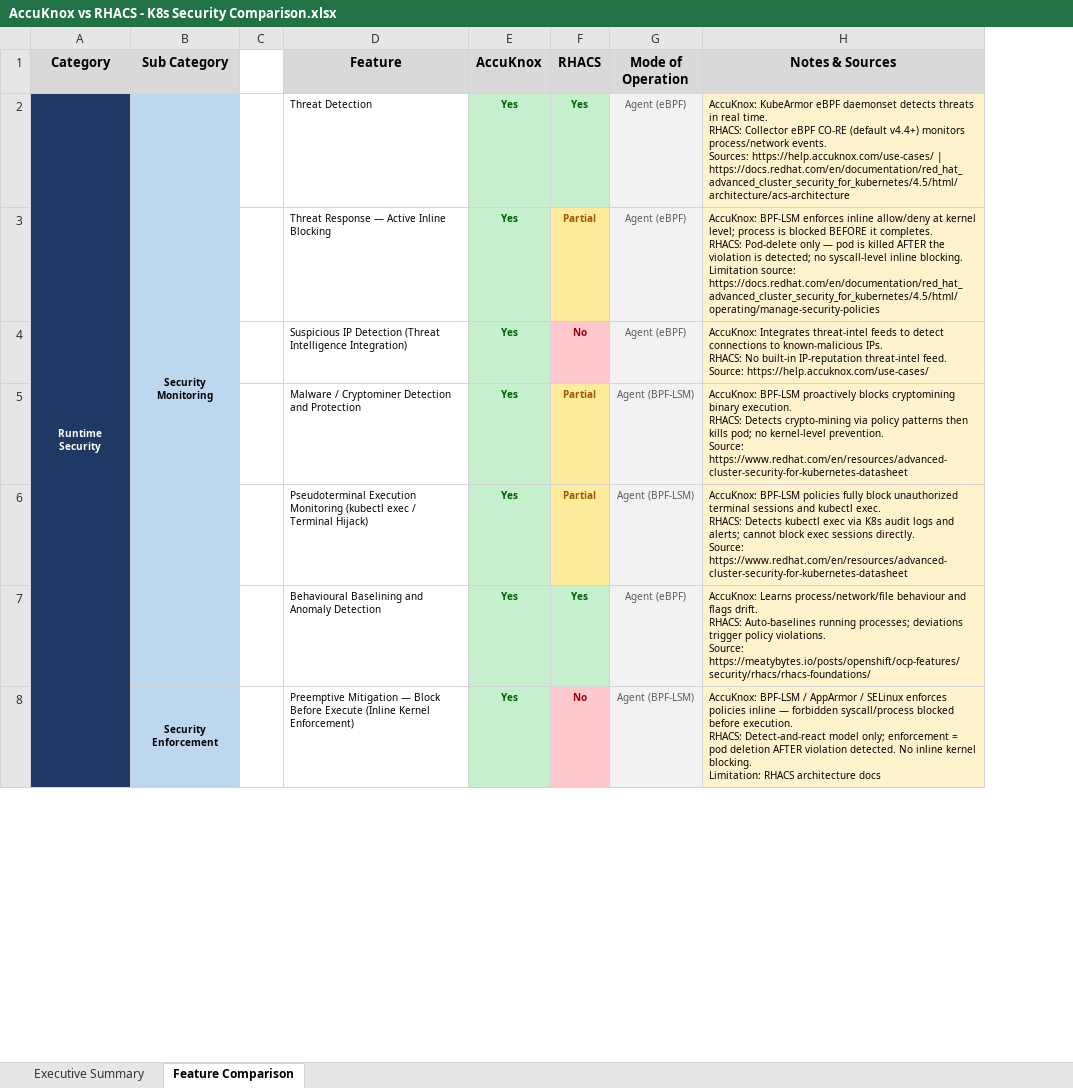
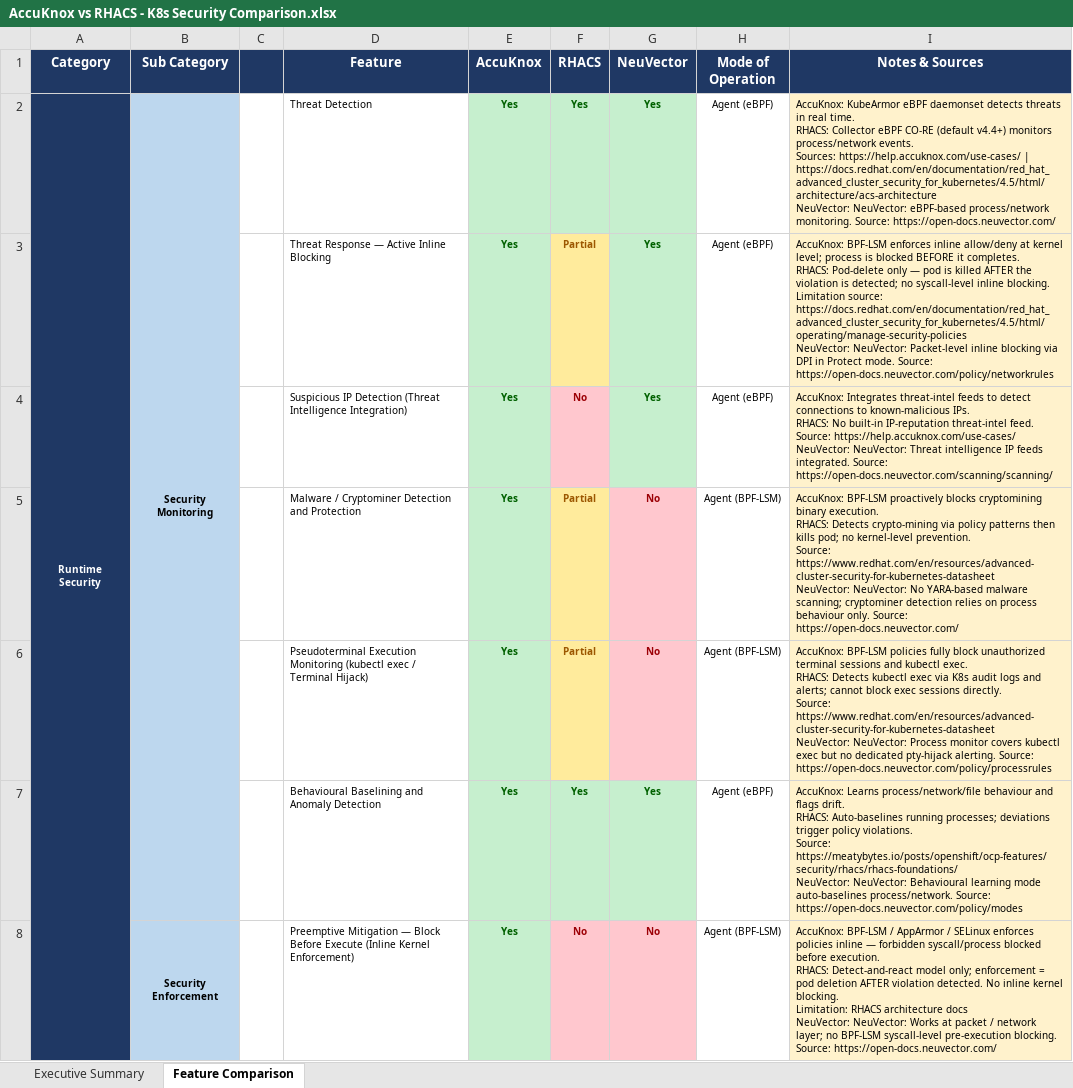
Before and after one commit to likhithavarma214/help, an Excel workbook: utils/AccuKnox vs RHACS - K8s Security Comparison.xlsx, sheet Feature Comparison, drawn as a sheet; only a part is shown; values as stored, in another font and other column widths than the file's, no borders; addresses are those after the commit; ↵ is a line break in a cell; the diff covers the shown part only; the diff names each change by its address in the sheet, - before the commit and + after, or states it on an @@ line.

```diff
--- a/utils/AccuKnox vs RHACS - K8s Security Comparison.xlsx (sheet Feature Comparison)
+++ b/utils/AccuKnox vs RHACS - K8s Security Comparison.xlsx (sheet Feature Comparison)
+column G (NeuVector), rows 2-8: Yes | Yes | Yes | No | No | Yes | No
@@ A1:B1 fill: #D9D9D9 → #1F3864, text colour: black → #FFFFFF @@
-C1 fill: none
+C1 fill: #1F3864
@@ D1:F1 fill: #D9D9D9 → #1F3864, text colour: black → #FFFFFF @@
@@ H1:I1 fill: #D9D9D9 → #1F3864, text colour: black → #FFFFFF @@
@@ H2:H8 fill: #F2F2F2 → none, text colour: #595959 → black @@
-I2 (Notes & Sources): …| https://docs.redhat.com/en/documentation/red_hat_advanced_cluster_security_for_kubernetes/4.5/html/architecture/acs-architecture
+I2 (Notes & Sources): …| https://docs.redhat.com/en/documentation/red_hat_advanced_cluster_security_for_kubernetes/4.5/html/architecture/acs-architecture ↵ NeuVector: NeuVector: eBPF-based process/network monitoring. Source: https://open-docs.neuvector.com/
-I3 (Notes & Sources): …source: https://docs.redhat.com/en/documentation/red_hat_advanced_cluster_security_for_kubernetes/4.5/html/operating/manage-security-policies
+I3 (Notes & Sources): …source: https://docs.redhat.com/en/documentation/red_hat_advanced_cluster_security_for_kubernetes/4.5/html/operating/manage-security-policies ↵ NeuVector: NeuVector: Packet-level inline blocking via DPI in Protect mode. Source: https://open-docs.neuvector.com/policy/networkrules
-I4 (Notes & Sources): …Source: https://help.accuknox.com/use-cases/
+I4 (Notes & Sources): …Source: https://help.accuknox.com/use-cases/ ↵ NeuVector: NeuVector: Threat intelligence IP feeds integrated. Source: https://open-docs.neuvector.com/scanning/scanning/
-I5 (Notes & Sources): …Source: https://www.redhat.com/en/resources/advanced-cluster-security-for-kubernetes-datasheet
+I5 (Notes & Sources): …Source: https://www.redhat.com/en/resources/advanced-cluster-security-for-kubernetes-datasheet ↵ NeuVector: NeuVector: No YARA-based malware scanning; cryptominer detection relies on process behaviour only. Source: https://open-docs.neuvector.com/
-I6 (Notes & Sources): …Source: https://www.redhat.com/en/resources/advanced-cluster-security-for-kubernetes-datasheet
+I6 (Notes & Sources): …Source: https://www.redhat.com/en/resources/advanced-cluster-security-for-kubernetes-datasheet ↵ NeuVector: NeuVector: Process monitor covers kubectl exec but no dedicated pty-hijack alerting. Source: https://open-docs.neuvector.com/policy/processrules
-I7 (Notes & Sources): …Source: https://meatybytes.io/posts/openshift/ocp-features/security/rhacs/rhacs-foundations/
+I7 (Notes & Sources): …Source: https://meatybytes.io/posts/openshift/ocp-features/security/rhacs/rhacs-foundations/ ↵ NeuVector: NeuVector: Behavioural learning mode auto-baselines process/network. Source: https://open-docs.neuvector.com/policy/modes
-I8 (Notes & Sources): …architecture docs
+I8 (Notes & Sources): …architecture docs ↵ NeuVector: NeuVector: Works at packet / network layer; no BPF-LSM syscall-level pre-execution blocking. Source: https://open-docs.neuvector.com/
```
Also changed, not shown: 95 edited cells and cell formats elsewhere in this sheet, sheet Executive Summary, 2 other files.
